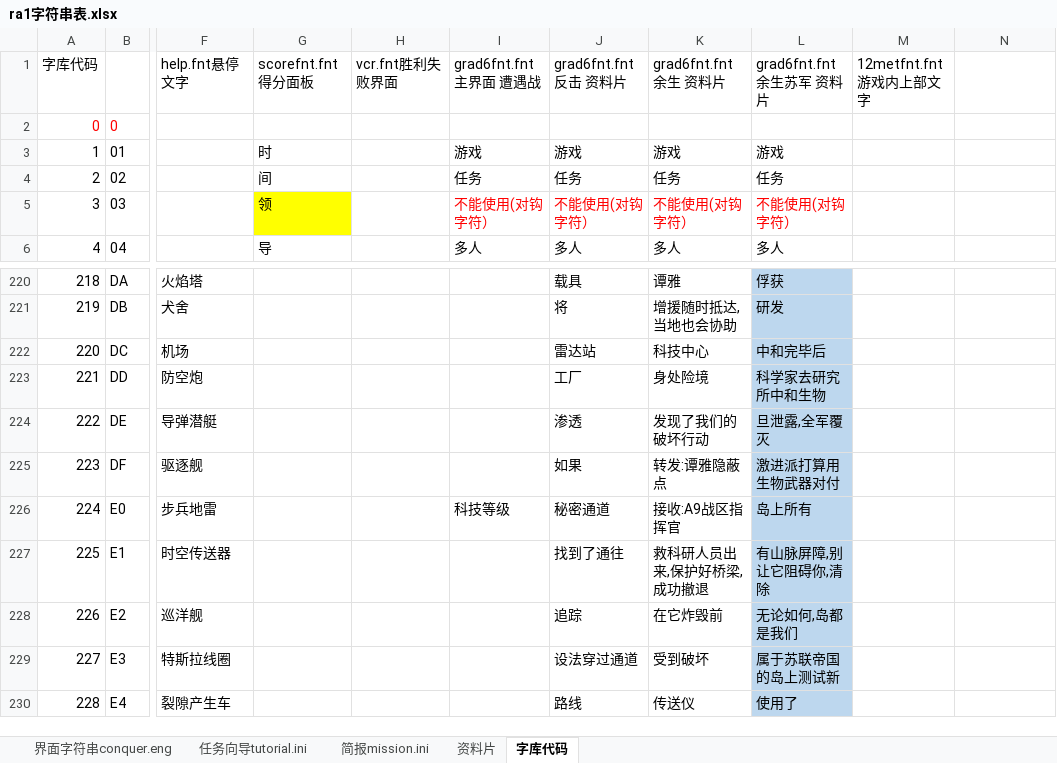
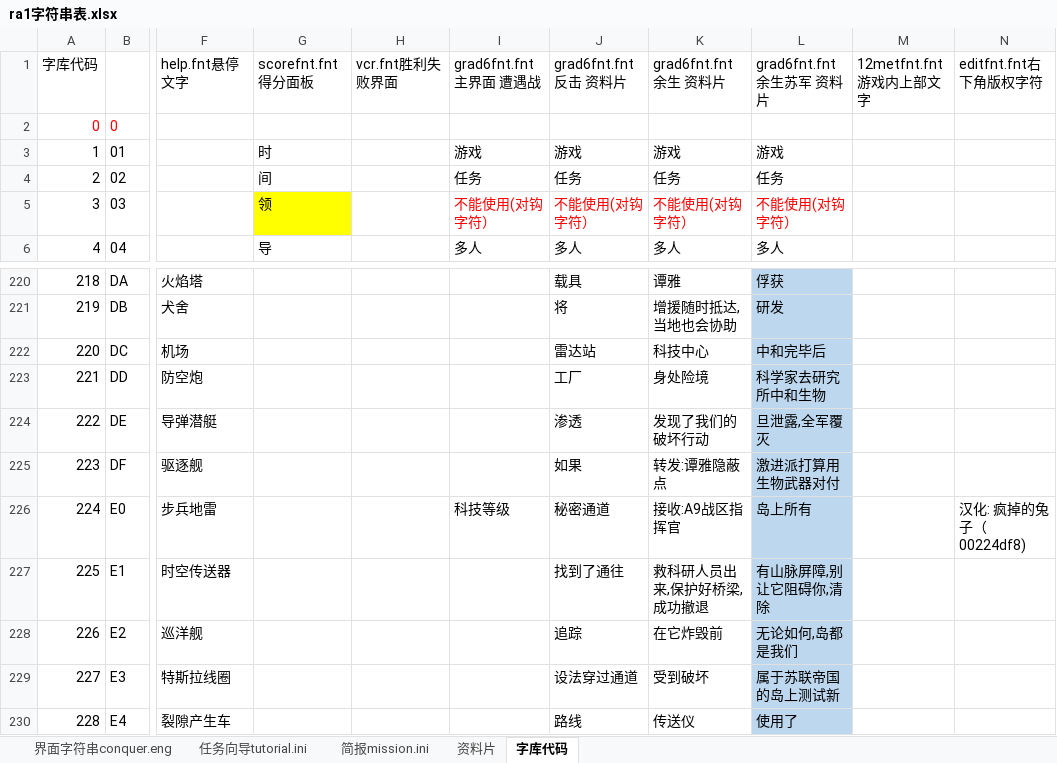
Before and after one commit to yjfyy/cc, an Excel workbook: ra1/ra1字符串表.xlsx, sheet 字库代码, drawn as a sheet; only a part is shown, gaps mark what is left out; values as stored, in another font and other column widths than the file's, no borders; charts and pictures not drawn; the diff names each change by its address in the sheet, - before the commit and + after, or states it on an @@ line.

```diff
--- a/ra1/ra1字符串表.xlsx (sheet 字库代码)
+++ b/ra1/ra1字符串表.xlsx (sheet 字库代码)
-N1: (empty)
+N1: editfnt.fnt右下角版权字符
-N226: (empty)
+N226: 汉化: 疯掉的兔子（00224df8)
```
Also changed, not shown: charts or pictures, ccchi/cnc1字符串表.xlsx, 15 other files.
